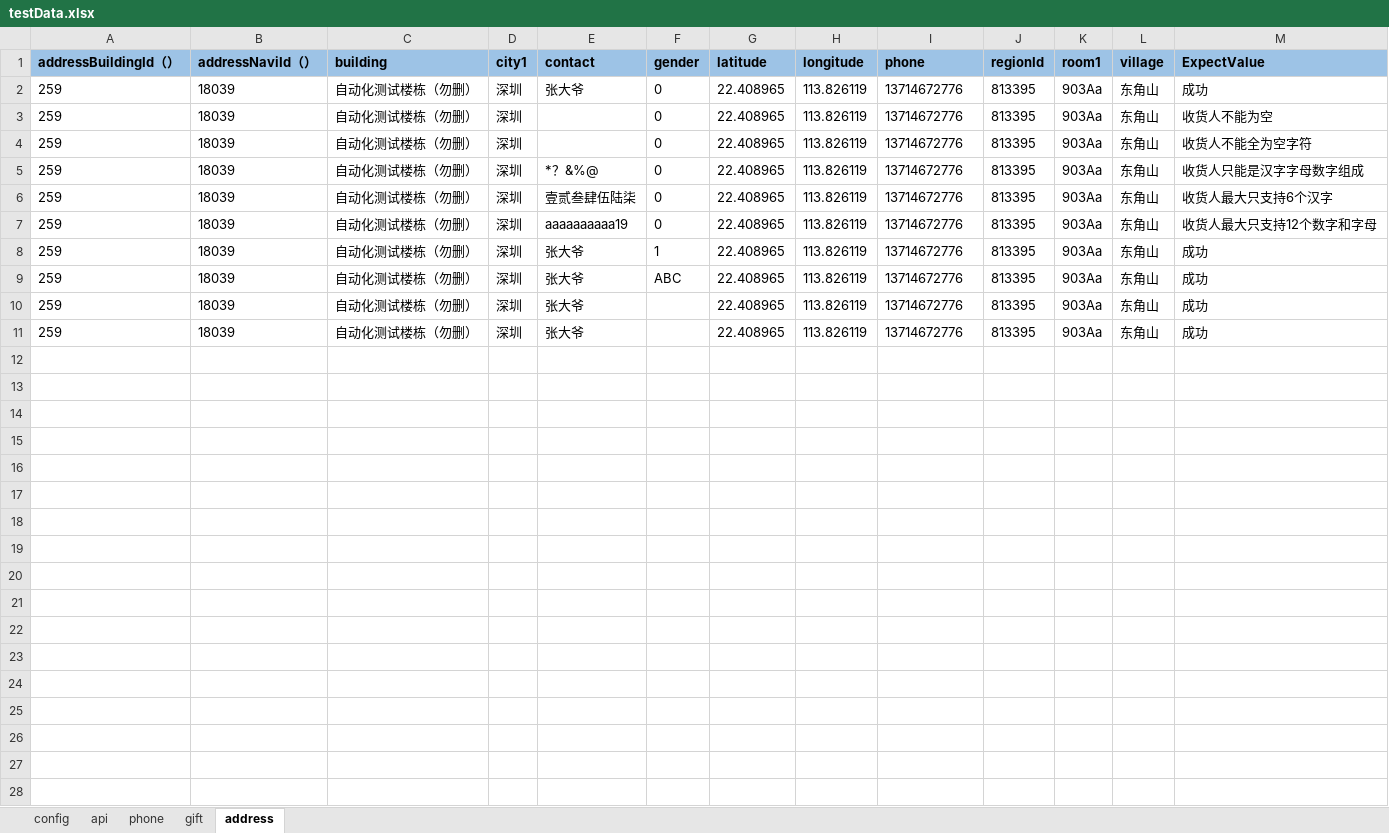
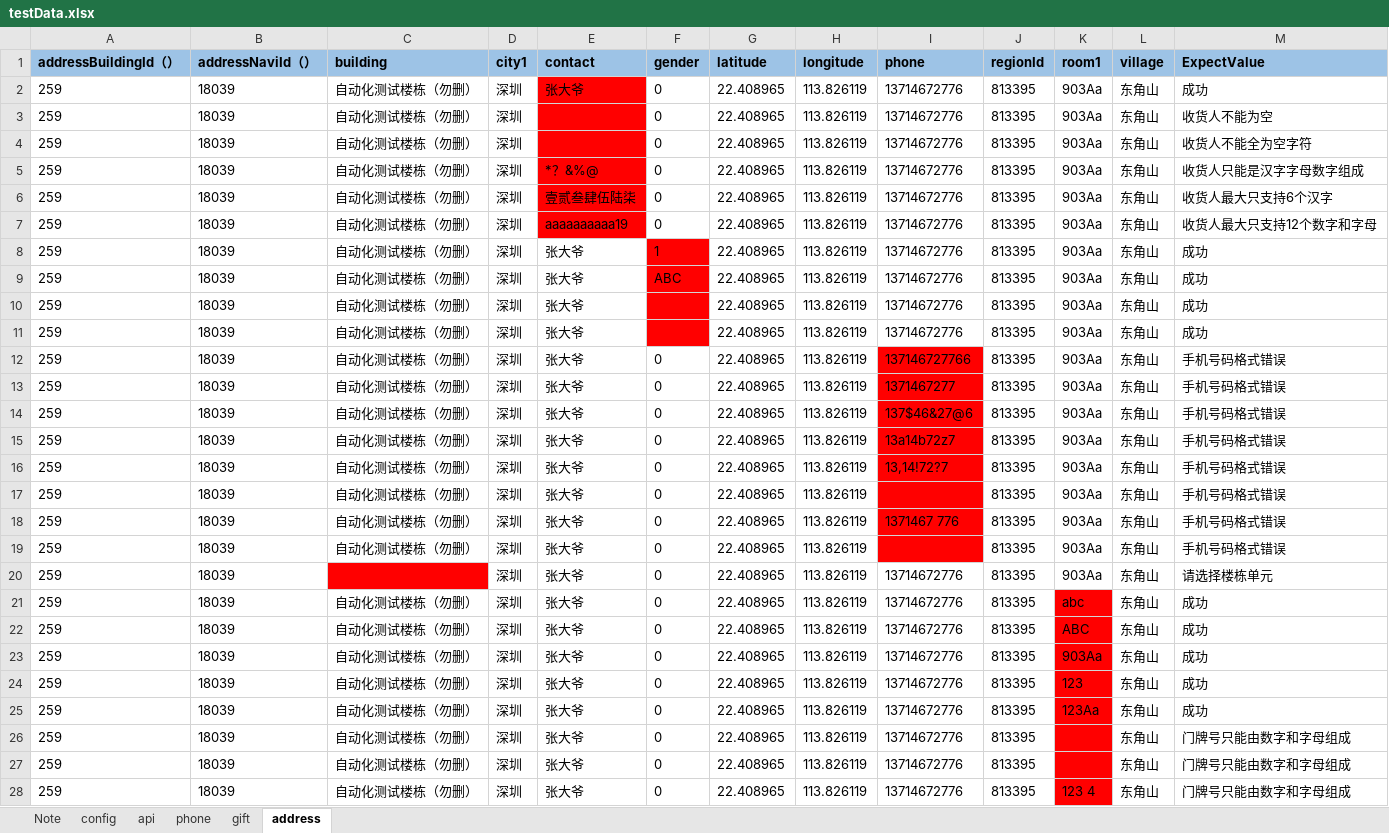
Before and after one commit to ZZHH7890/api_automation, an Excel workbook: api/ExcelForData/testData.xlsx, sheet address, drawn as a sheet; only a part is shown; values as stored, in another font and other column widths than the file's, no borders; the diff covers the shown part only; the diff names each change by its address in the sheet, - before the commit and + after, or states it on an @@ line.

```diff
--- a/api/ExcelForData/testData.xlsx (sheet address)
+++ b/api/ExcelForData/testData.xlsx (sheet address)
+sheet tab: Note
-E2:E7 fill: none
+E2:E7 fill: #FF0000
-F8:F11 fill: none
+F8:F11 fill: #FF0000
+row 12: 259 | 18039 | 自动化测试楼栋（勿删） | 深圳 | 张大爷 | 0 | 22.408965 | 113.826119 | 137146727766 | 813395 | 903Aa | 东角山 | 手机号码格式错误
+row 13: 259 | 18039 | 自动化测试楼栋（勿删） | 深圳 | 张大爷 | 0 | 22.408965 | 113.826119 | 1371467277 | 813395 | 903Aa | 东角山 | 手机号码格式错误
+row 14: 259 | 18039 | 自动化测试楼栋（勿删） | 深圳 | 张大爷 | 0 | 22.408965 | 113.826119 | 137$46&27@6 | 813395 | 903Aa | 东角山 | 手机号码格式错误
+row 15: 259 | 18039 | 自动化测试楼栋（勿删） | 深圳 | 张大爷 | 0 | 22.408965 | 113.826119 | 13a14b72z7 | 813395 | 903Aa | 东角山 | 手机号码格式错误
+row 16: 259 | 18039 | 自动化测试楼栋（勿删） | 深圳 | 张大爷 | 0 | 22.408965 | 113.826119 | 13,14!72?7 | 813395 | 903Aa | 东角山 | 手机号码格式错误
+row 17: 259 | 18039 | 自动化测试楼栋（勿删） | 深圳 | 张大爷 | 0 | 22.408965 | 113.826119 |  | 813395 | 903Aa | 东角山 | 手机号码格式错误
+row 18: 259 | 18039 | 自动化测试楼栋（勿删） | 深圳 | 张大爷 | 0 | 22.408965 | 113.826119 | 1371467 776 | 813395 | 903Aa | 东角山 | 手机号码格式错误
+row 19: 259 | 18039 | 自动化测试楼栋（勿删） | 深圳 | 张大爷 | 0 | 22.408965 | 113.826119 |  | 813395 | 903Aa | 东角山 | 手机号码格式错误
+row 20: 259 | 18039 |  | 深圳 | 张大爷 | 0 | 22.408965 | 113.826119 | 13714672776 | 813395 | 903Aa | 东角山 | 请选择楼栋单元
+row 21: 259 | 18039 | 自动化测试楼栋（勿删） | 深圳 | 张大爷 | 0 | 22.408965 | 113.826119 | 13714672776 | 813395 | abc | 东角山 | 成功
+row 22: 259 | 18039 | 自动化测试楼栋（勿删） | 深圳 | 张大爷 | 0 | 22.408965 | 113.826119 | 13714672776 | 813395 | ABC | 东角山 | 成功
+row 23: 259 | 18039 | 自动化测试楼栋（勿删） | 深圳 | 张大爷 | 0 | 22.408965 | 113.826119 | 13714672776 | 813395 | 903Aa | 东角山 | 成功
+row 24: 259 | 18039 | 自动化测试楼栋（勿删） | 深圳 | 张大爷 | 0 | 22.408965 | 113.826119 | 13714672776 | 813395 | 123 | 东角山 | 成功
+row 25: 259 | 18039 | 自动化测试楼栋（勿删） | 深圳 | 张大爷 | 0 | 22.408965 | 113.826119 | 13714672776 | 813395 | 123Aa | 东角山 | 成功
+row 26: 259 | 18039 | 自动化测试楼栋（勿删） | 深圳 | 张大爷 | 0 | 22.408965 | 113.826119 | 13714672776 | 813395 |  | 东角山 | 门牌号只能由数字和字母组成
+row 27: 259 | 18039 | 自动化测试楼栋（勿删） | 深圳 | 张大爷 | 0 | 22.408965 | 113.826119 | 13714672776 | 813395 |  | 东角山 | 门牌号只能由数字和字母组成
+row 28: 259 | 18039 | 自动化测试楼栋（勿删） | 深圳 | 张大爷 | 0 | 22.408965 | 113.826119 | 13714672776 | 813395 | 123 4 | 东角山 | 门牌号只能由数字和字母组成
```
Also changed, not shown: 2 added rows elsewhere in this sheet, sheet gift, 27 other files.
